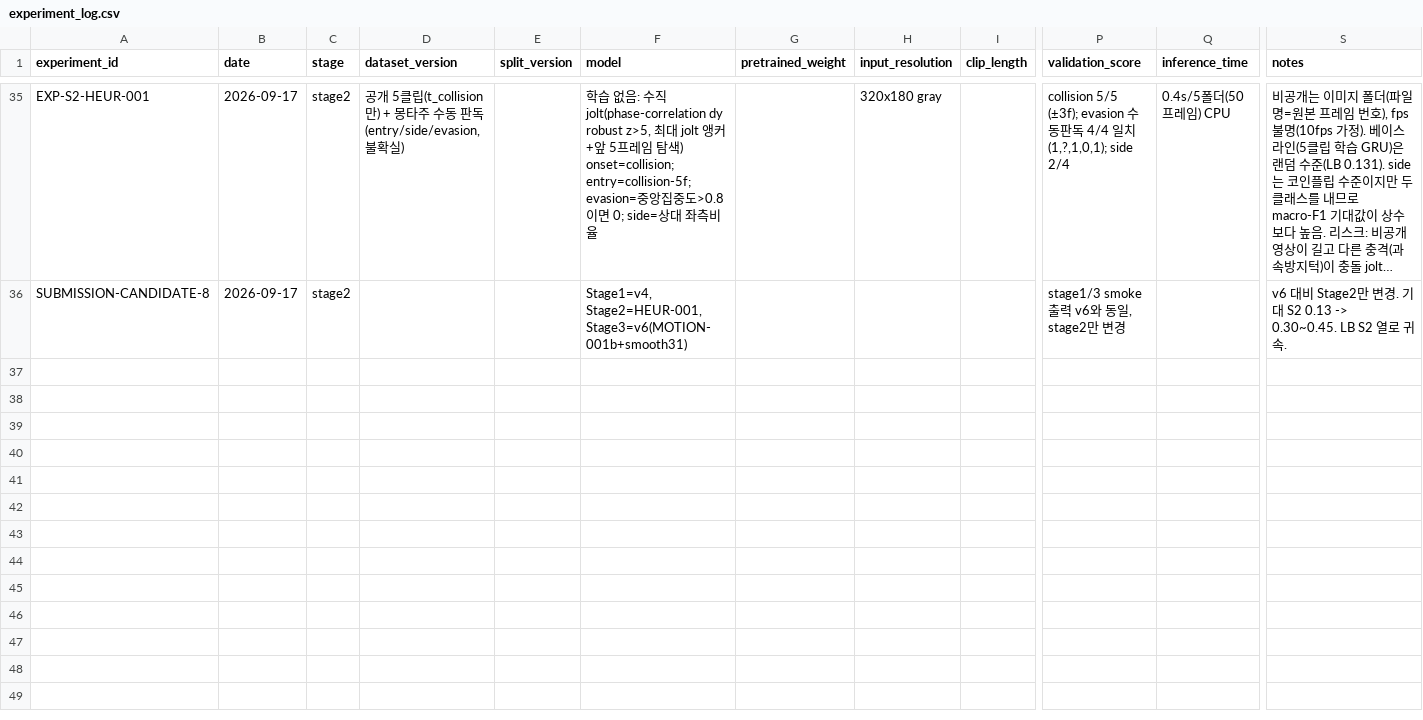
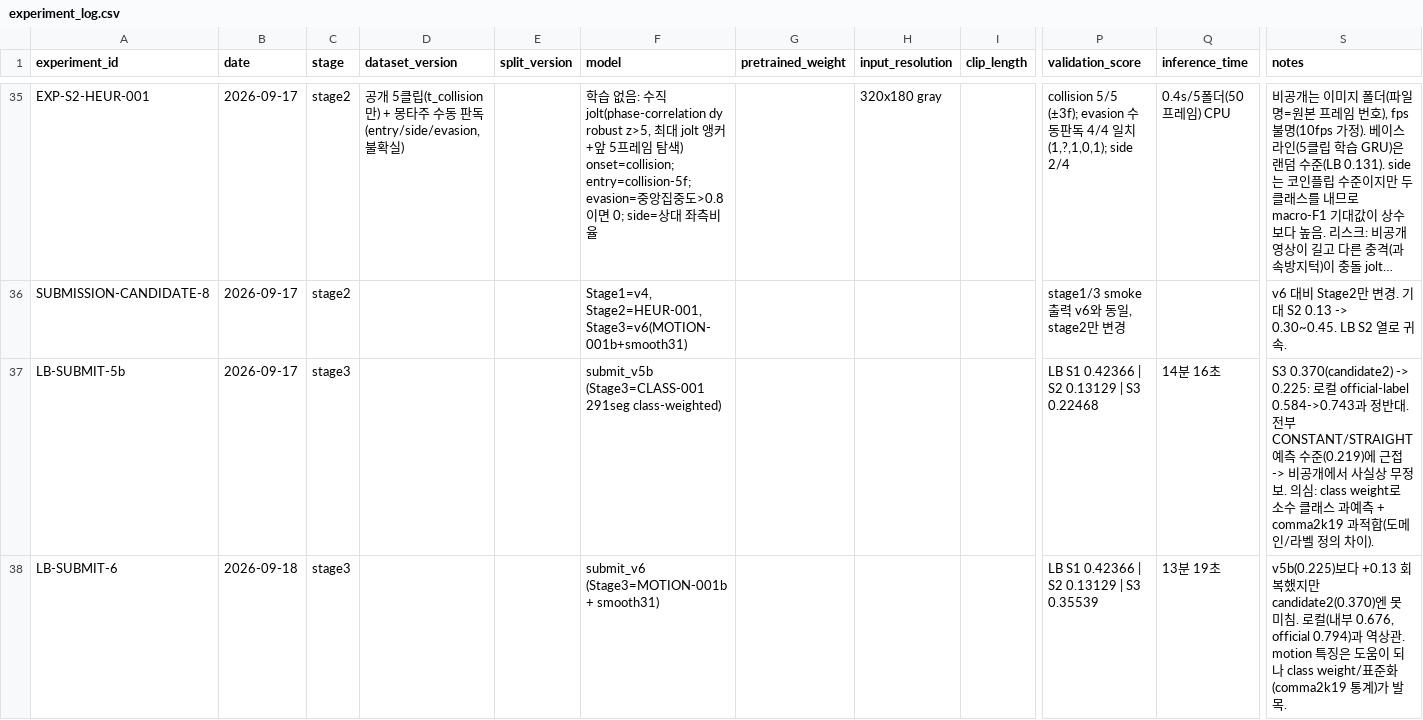
Before and after one commit to yoomstergotcha/blackbox-236753-experiments, a CSV file: experiments/experiment_log.csv, drawn as a sheet; only a part is shown, gaps mark what is left out; long unchanged cells end in …; rows hold the shown columns only; the diff covers the shown part only; the diff names each change by its address in the sheet, - before the commit and + after, or states it on an @@ line.

```diff
--- a/experiments/experiment_log.csv
+++ b/experiments/experiment_log.csv
+row 37: LB-SUBMIT-5b | 2026-09-17 | stage3 |  |  | submit_v5b (Stage3=CLASS-001 291seg class-weighted) |  |  |  | LB S1 0.42366 | S2 0.13129 | S3 0.22468 | 14분 16초 | S3 0.370(candidate2) -> 0.225: 로컬 official-label 0.584->0.743과 정반대. 전부 CONSTANT/STRAIGHT 예측 수준(0.219)에 근접 -> 비공개에서 사실상 무정보. 의심: class weight로 소수 클래스 과예측 + comma2k19 과적합(도메인/라벨 정의 차이).
+row 38: LB-SUBMIT-6 | 2026-09-18 | stage3 |  |  | submit_v6 (Stage3=MOTION-001b + smooth31) |  |  |  | LB S1 0.42366 | S2 0.13129 | S3 0.35539 | 13분 19초 | v5b(0.225)보다 +0.13 회복했지만 candidate2(0.370)엔 못 미침. 로컬(내부 0.676, official 0.794)과 역상관. motion 특징은 도움이 되나 class weight/표준화(comma2k19 통계)가 발목.
```
Also changed, not shown: 2 added rows elsewhere in this file, 1 other file.
